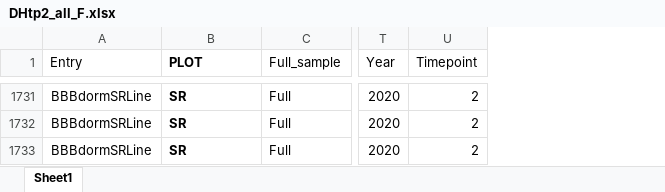
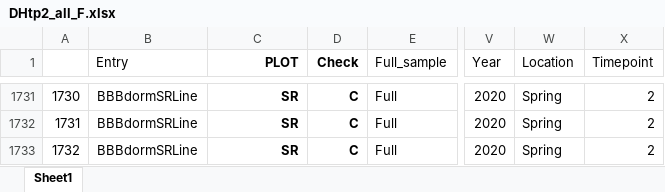
Before and after one commit to karlkunze/BarleyGermination-KK, an Excel workbook: data/Winter_DH/TP2/DHtp2_all_F.xlsx, sheet Sheet1, drawn as a sheet; only a part is shown, gaps mark what is left out; values as stored, in another font and other column widths than the file's, no borders; addresses are those after the commit; the diff covers the shown part only; the diff names each change by its address in the sheet, - before the commit and + after, or states it on an @@ line.

Commit message:
added location and check column to all files

```diff
--- a/data/Winter_DH/TP2/DHtp2_all_F.xlsx (sheet Sheet1)
+++ b/data/Winter_DH/TP2/DHtp2_all_F.xlsx (sheet Sheet1)
+column A, rows 1731-1733: 1730 | 1731 | 1732
+column D (Check), rows 1731-1733: all C
+column W (Location), rows 1731-1733: all Spring
-C1 alignment: left
+C1 alignment: right
-C1731:C1733 alignment: left
+C1731:C1733 alignment: right
```
Also changed, not shown: cell formats elsewhere in this sheet, data/Winter_DH/TP1/DHtp1_full_F.xlsx, data/Winter_DH/TP3/DHtp3_all_F.xlsx, 6 other files.
